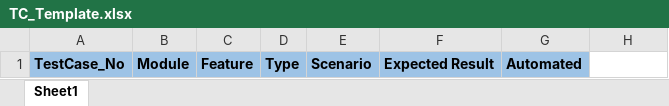
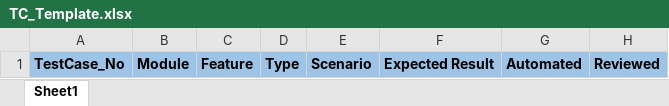
Before and after one commit to mosip/test-management, an Excel workbook: Master-functional-testcases/TC_Template.xlsx, sheet Sheet1, drawn as a sheet; values as stored, in another font and other column widths than the file's, no borders; the diff names each change by its address in the sheet, - before the commit and + after, or states it on an @@ line.

Commit message:
Add files via upload
Added reviewed column

```diff
--- a/Master-functional-testcases/TC_Template.xlsx (sheet Sheet1)
+++ b/Master-functional-testcases/TC_Template.xlsx (sheet Sheet1)
-H1: (empty)
+H1: Reviewed
-H1 fill: none
+H1 fill: #9DC3E6
```
